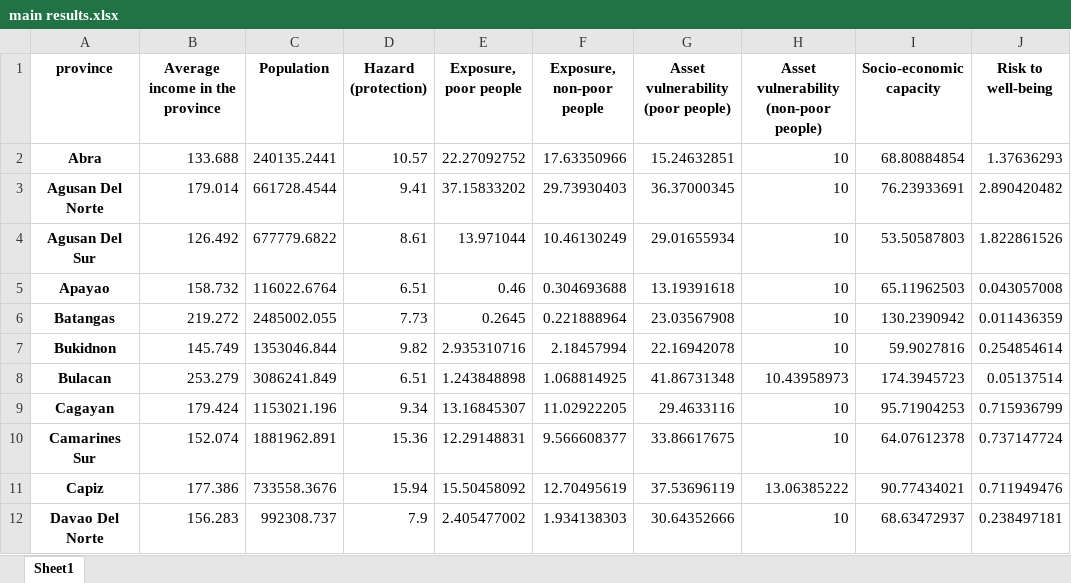
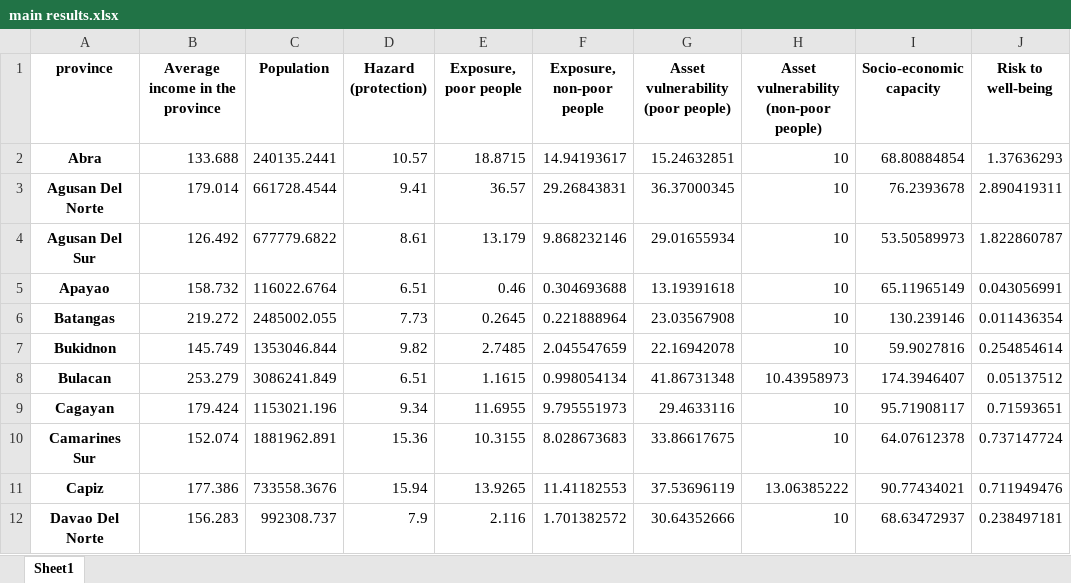
Before and after one commit to adrivsh/resilience_indicator_phl, an Excel workbook: results/main results.xlsx, sheet Sheet1, drawn as a sheet; only a part is shown; values as stored, in another font and other column widths than the file's, no borders; the diff covers the shown part only; the diff names each change by its address in the sheet, - before the commit and + after, or states it on an @@ line.

```diff
--- a/results/main results.xlsx (sheet Sheet1)
+++ b/results/main results.xlsx (sheet Sheet1)
-E2 (Exposure, poor people): 22.27092752
+E2 (Exposure, poor people): 18.8715
-F2 (Exposure, non-poor people): 17.63350966
+F2 (Exposure, non-poor people): 14.94193617
-E3 (Exposure, poor people): 37.15833202
+E3 (Exposure, poor people): 36.57
-F3 (Exposure, non-poor people): 29.73930403
+F3 (Exposure, non-poor people): 29.26843831
-I3 (Socio-economic capacity): 76.23933691
+I3 (Socio-economic capacity): 76.2393678
-J3 (Risk to well-being): 2.890420482
+J3 (Risk to well-being): 2.890419311
-E4 (Exposure, poor people): 13.971044
+E4 (Exposure, poor people): 13.179
-F4 (Exposure, non-poor people): 10.46130249
+F4 (Exposure, non-poor people): 9.868232146
-I4 (Socio-economic capacity): 53.50587803
+I4 (Socio-economic capacity): 53.50589973
-J4 (Risk to well-being): 1.822861526
+J4 (Risk to well-being): 1.822860787
-I5 (Socio-economic capacity): 65.11962503
+I5 (Socio-economic capacity): 65.11965149
-J5 (Risk to well-being): 0.043057008
+J5 (Risk to well-being): 0.043056991
-I6 (Socio-economic capacity): 130.2390942
+I6 (Socio-economic capacity): 130.239146
-J6 (Risk to well-being): 0.011436359
+J6 (Risk to well-being): 0.011436354
-E7 (Exposure, poor people): 2.935310716
+E7 (Exposure, poor people): 2.7485
-F7 (Exposure, non-poor people): 2.18457994
+F7 (Exposure, non-poor people): 2.045547659
-E8 (Exposure, poor people): 1.243848898
+E8 (Exposure, poor people): 1.1615
-F8 (Exposure, non-poor people): 1.068814925
+F8 (Exposure, non-poor people): 0.998054134
-I8 (Socio-economic capacity): 174.3945723
+I8 (Socio-economic capacity): 174.3946407
-J8 (Risk to well-being): 0.05137514
+J8 (Risk to well-being): 0.05137512
-E9 (Exposure, poor people): 13.16845307
+E9 (Exposure, poor people): 11.6955
-F9 (Exposure, non-poor people): 11.02922205
+F9 (Exposure, non-poor people): 9.795551973
-I9 (Socio-economic capacity): 95.71904253
+I9 (Socio-economic capacity): 95.71908117
-J9 (Risk to well-being): 0.715936799
+J9 (Risk to well-being): 0.71593651
-E10 (Exposure, poor people): 12.29148831
+E10 (Exposure, poor people): 10.3155
-F10 (Exposure, non-poor people): 9.566608377
+F10 (Exposure, non-poor people): 8.028673683
-E11 (Exposure, poor people): 15.50458092
+E11 (Exposure, poor people): 13.9265
-F11 (Exposure, non-poor people): 12.70495619
+F11 (Exposure, non-poor people): 11.41182553
-E12 (Exposure, poor people): 2.405477002
+E12 (Exposure, poor people): 2.116
-F12 (Exposure, non-poor people): 1.934138303
+F12 (Exposure, non-poor people): 1.701382572
```
Also changed, not shown: 70 edited cells elsewhere in this sheet, all_data_compiled.xlsx, 4 other files.
